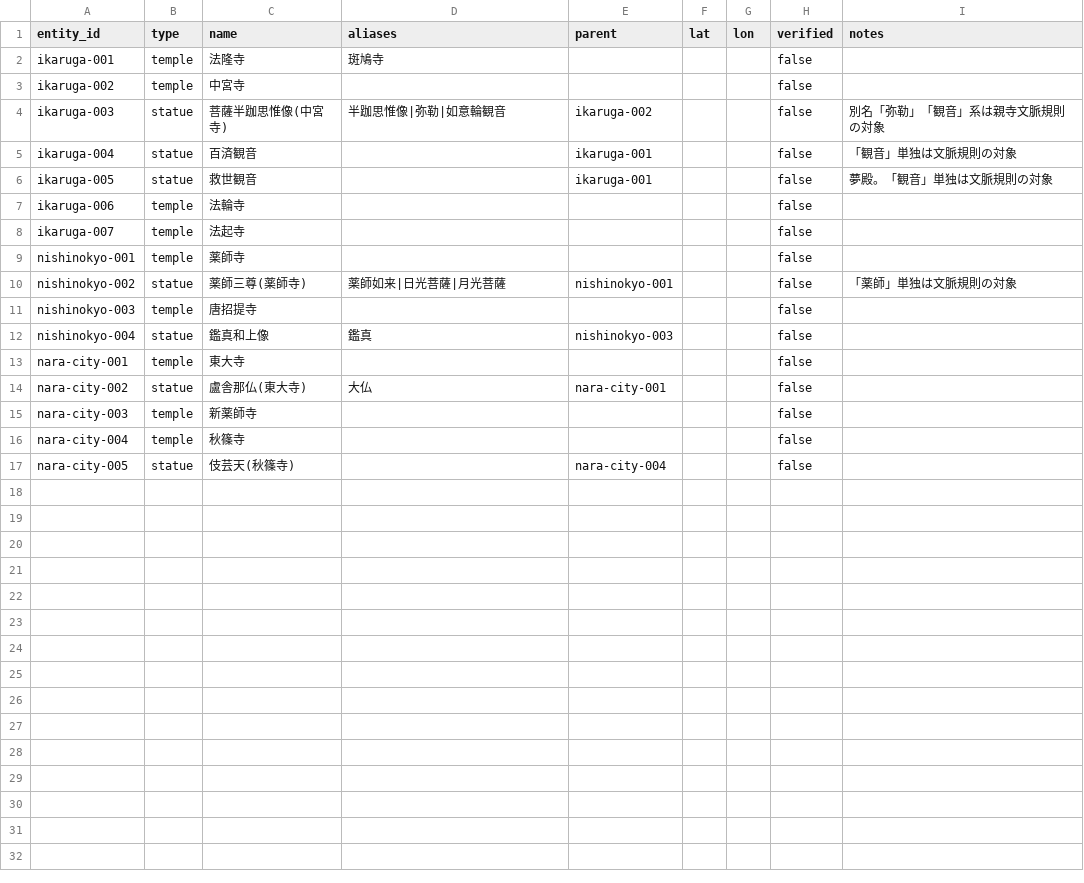
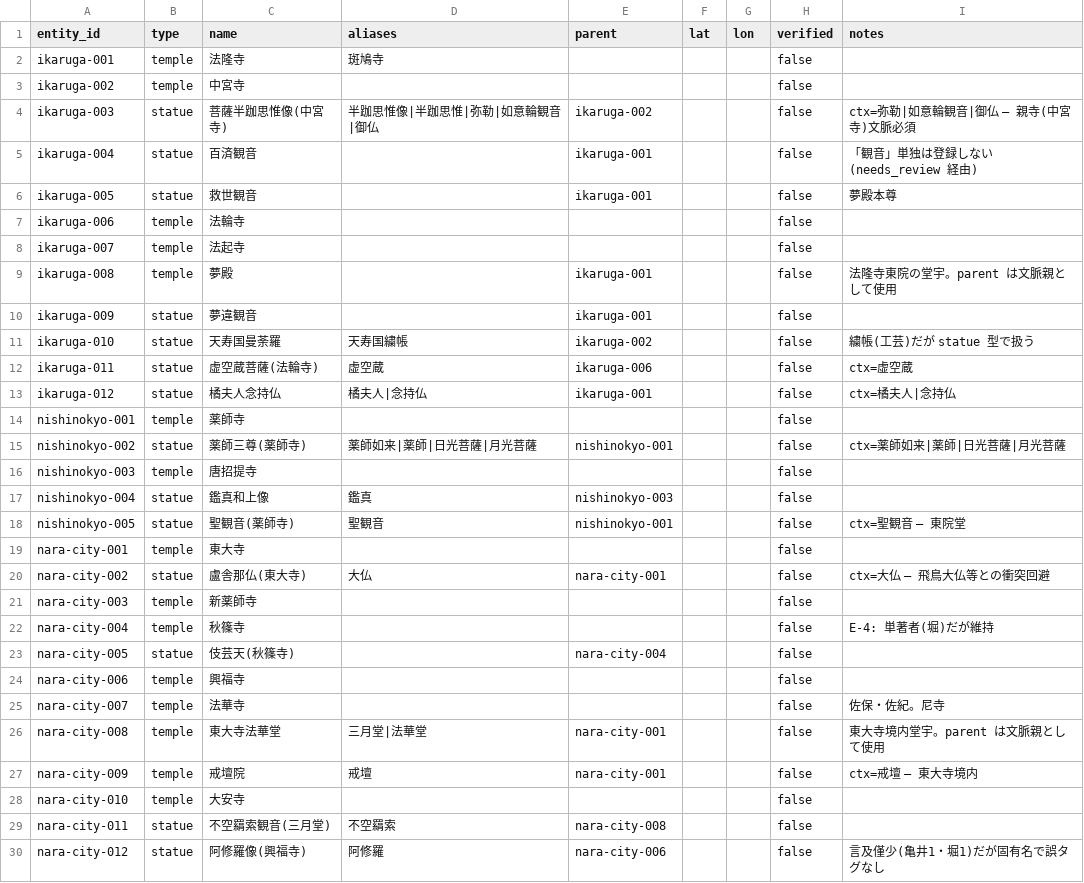
Before and after one commit to twill3c/yamato-gaze, a CSV file: data/curated/entities.csv, drawn as a sheet; only a part is shown; the diff covers the shown part only.

```diff
--- a/data/curated/entities.csv
+++ b/data/curated/entities.csv
@@ -3,15 +3,28 @@ ikaruga-001,temple,法隆寺,斑鳩寺,,,,false,
 ikaruga-002,temple,中宮寺,,,,,false,
-ikaruga-003,statue,菩薩半跏思惟像(中宮寺),半跏思惟像|弥勒|如意輪観音,ikaruga-002,,,false,別名「弥勒」「観音」系は親寺文脈規則の対象
-ikaruga-004,statue,百済観音,,ikaruga-001,,,false,「観音」単独は文脈規則の対象
-ikaruga-005,statue,救世観音,,ikaruga-001,,,false,夢殿。「観音」単独は文脈規則の対象
+ikaruga-003,statue,菩薩半跏思惟像(中宮寺),半跏思惟像|半跏思惟|弥勒|如意輪観音|御仏,ikaruga-002,,,false,ctx=弥勒|如意輪観音|御仏 — 親寺(中宮寺)文脈必須
+ikaruga-004,statue,百済観音,,ikaruga-001,,,false,「観音」単独は登録しない(needs_review 経由)
+ikaruga-005,statue,救世観音,,ikaruga-001,,,false,夢殿本尊
 ikaruga-006,temple,法輪寺,,,,,false,
 ikaruga-007,temple,法起寺,,,,,false,
+ikaruga-008,temple,夢殿,,ikaruga-001,,,false,法隆寺東院の堂宇。parent は文脈親として使用
+ikaruga-009,statue,夢違観音,,ikaruga-001,,,false,
+ikaruga-010,statue,天寿国曼荼羅,天寿国繍帳,ikaruga-002,,,false,繍帳(工芸)だが statue 型で扱う
+ikaruga-011,statue,虚空蔵菩薩(法輪寺),虚空蔵,ikaruga-006,,,false,ctx=虚空蔵
+ikaruga-012,statue,橘夫人念持仏,橘夫人|念持仏,ikaruga-001,,,false,ctx=橘夫人|念持仏
 nishinokyo-001,temple,薬師寺,,,,,false,
-nishinokyo-002,statue,薬師三尊(薬師寺),薬師如来|日光菩薩|月光菩薩,nishinokyo-001,,,false,「薬師」単独は文脈規則の対象
+nishinokyo-002,statue,薬師三尊(薬師寺),薬師如来|薬師|日光菩薩|月光菩薩,nishinokyo-001,,,false,ctx=薬師如来|薬師|日光菩薩|月光菩薩
 nishinokyo-003,temple,唐招提寺,,,,,false,
 nishinokyo-004,statue,鑑真和上像,鑑真,nishinokyo-003,,,false,
+nishinokyo-005,statue,聖観音(薬師寺),聖観音,nishinokyo-001,,,false,ctx=聖観音 — 東院堂
 nara-city-001,temple,東大寺,,,,,false,
-nara-city-002,statue,盧舎那仏(東大寺),大仏,nara-city-001,,,false,
+nara-city-002,statue,盧舎那仏(東大寺),大仏,nara-city-001,,,false,ctx=大仏 — 飛鳥大仏等との衝突回避
 nara-city-003,temple,新薬師寺,,,,,false,
-nara-city-004,temple,秋篠寺,,,,,false,
+nara-city-004,temple,秋篠寺,,,,,false,E-4: 単著者(堀)だが維持
 nara-city-005,statue,伎芸天(秋篠寺),,nara-city-004,,,false,
+nara-city-006,temple,興福寺,,,,,false,
+nara-city-007,temple,法華寺,,,,,false,佐保・佐紀。尼寺
+nara-city-008,temple,東大寺法華堂,三月堂|法華堂,nara-city-001,,,false,東大寺境内堂宇。parent は文脈親として使用
+nara-city-009,temple,戒壇院,戒壇,nara-city-001,,,false,ctx=戒壇 — 東大寺境内
+nara-city-010,temple,大安寺,,,,,false,
+nara-city-011,statue,不空羂索観音(三月堂),不空羂索,nara-city-008,,,false,
+nara-city-012,statue,阿修羅像(興福寺),阿修羅,nara-city-006,,,false,言及僅少(亀井1・堀1)だが固有名で誤タグなし
```
Also changed, not shown: 5 added rows elsewhere in this file.
